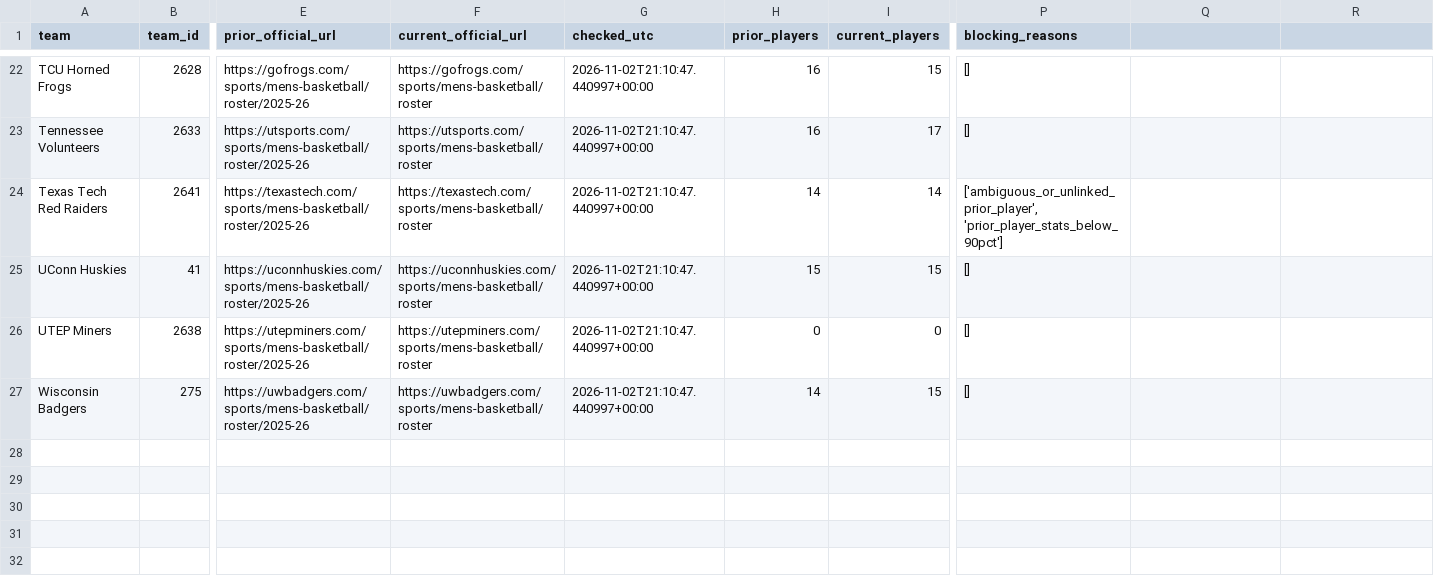
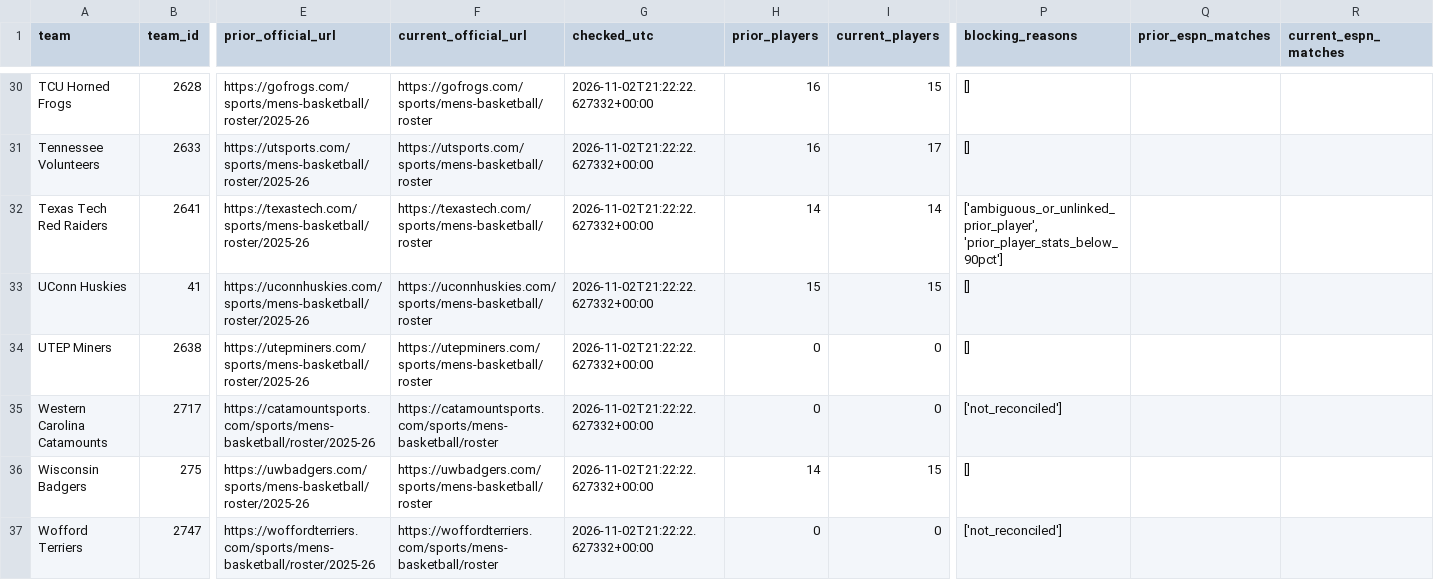
Before and after one commit to hcaver16-arch/college-basketball-ratings, a CSV file: data/official_roster_evidence_v204/source_status.csv, drawn as a sheet; only a part is shown, gaps mark what is left out; addresses are those after the commit; rows hold the shown columns only; the diff covers the shown part only; the diff names each change by its address in the sheet, - before the commit and + after, or states it on an @@ line.

```diff
--- a/data/official_roster_evidence_v204/source_status.csv
+++ b/data/official_roster_evidence_v204/source_status.csv
-Q1: (empty)
+Q1: prior_espn_matches
-R1: (empty)
+R1: current_espn_matches
-G30:G34 (checked_utc): 2026-11-02T21:10:47.440997+00:00
+G30:G34 (checked_utc): 2026-11-02T21:22:22.627332+00:00
+row 35: Western Carolina Catamounts | 2717 | https://catamountsports.com/sports/mens-basketball/roster/2025-26 | https://catamountsports.com/sports/mens-basketball/roster | 2026-11-02T21:22:22.627332+00:00 | 0 | 0 | ['not_reconciled']
-G36 (checked_utc): 2026-11-02T21:10:47.440997+00:00
+G36 (checked_utc): 2026-11-02T21:22:22.627332+00:00
+row 37: Wofford Terriers | 2747 | https://woffordterriers.com/sports/mens-basketball/roster/2025-26 | https://woffordterriers.com/sports/mens-basketball/roster | 2026-11-02T21:22:22.627332+00:00 | 0 | 0 | ['not_reconciled']
```
Also changed, not shown: 8 added rows and 20 edited cells elsewhere in this file, 11 other files.
